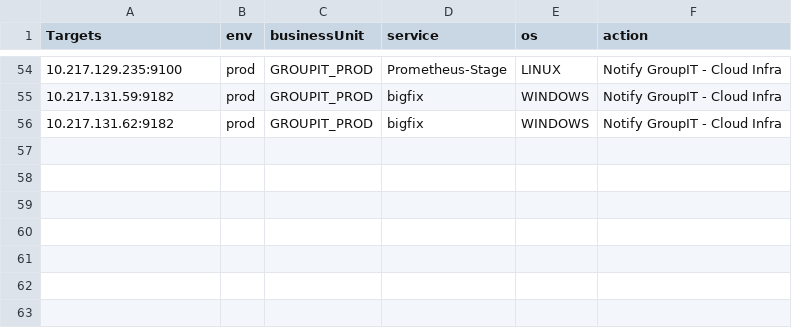
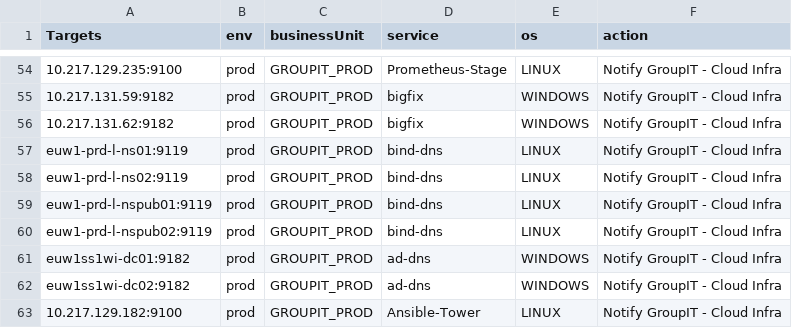
Before and after one commit to alagesh146/prometheus_targets, a CSV file: node_exporter.csv, drawn as a sheet; only a part is shown, gaps mark what is left out; the diff names each change by its address in the sheet, - before the commit and + after, or states it on an @@ line.

Commit message:
AD,Bind,Tower servers added

```diff
--- a/node_exporter.csv
+++ b/node_exporter.csv
+row 57: euw1-prd-l-ns01:9119 | prod | GROUPIT_PROD | bind-dns | LINUX | Notify GroupIT - Cloud Infra
+row 58: euw1-prd-l-ns02:9119 | prod | GROUPIT_PROD | bind-dns | LINUX | Notify GroupIT - Cloud Infra
+row 59: euw1-prd-l-nspub01:9119 | prod | GROUPIT_PROD | bind-dns | LINUX | Notify GroupIT - Cloud Infra
+row 60: euw1-prd-l-nspub02:9119 | prod | GROUPIT_PROD | bind-dns | LINUX | Notify GroupIT - Cloud Infra
+row 61: euw1ss1wi-dc01:9182 | prod | GROUPIT_PROD | ad-dns | WINDOWS | Notify GroupIT - Cloud Infra
+row 62: euw1ss1wi-dc02:9182 | prod | GROUPIT_PROD | ad-dns | WINDOWS | Notify GroupIT - Cloud Infra
+row 63: 10.217.129.182:9100 | prod | GROUPIT_PROD | Ansible-Tower | LINUX | Notify GroupIT - Cloud Infra
```
